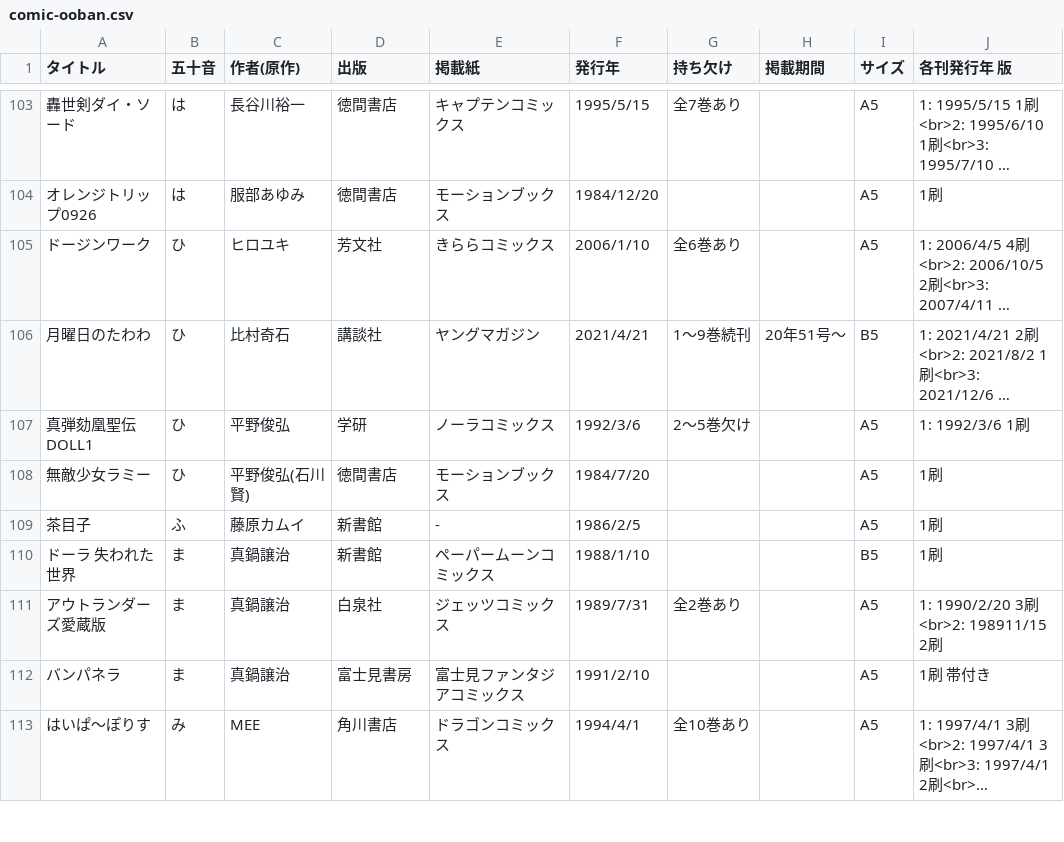
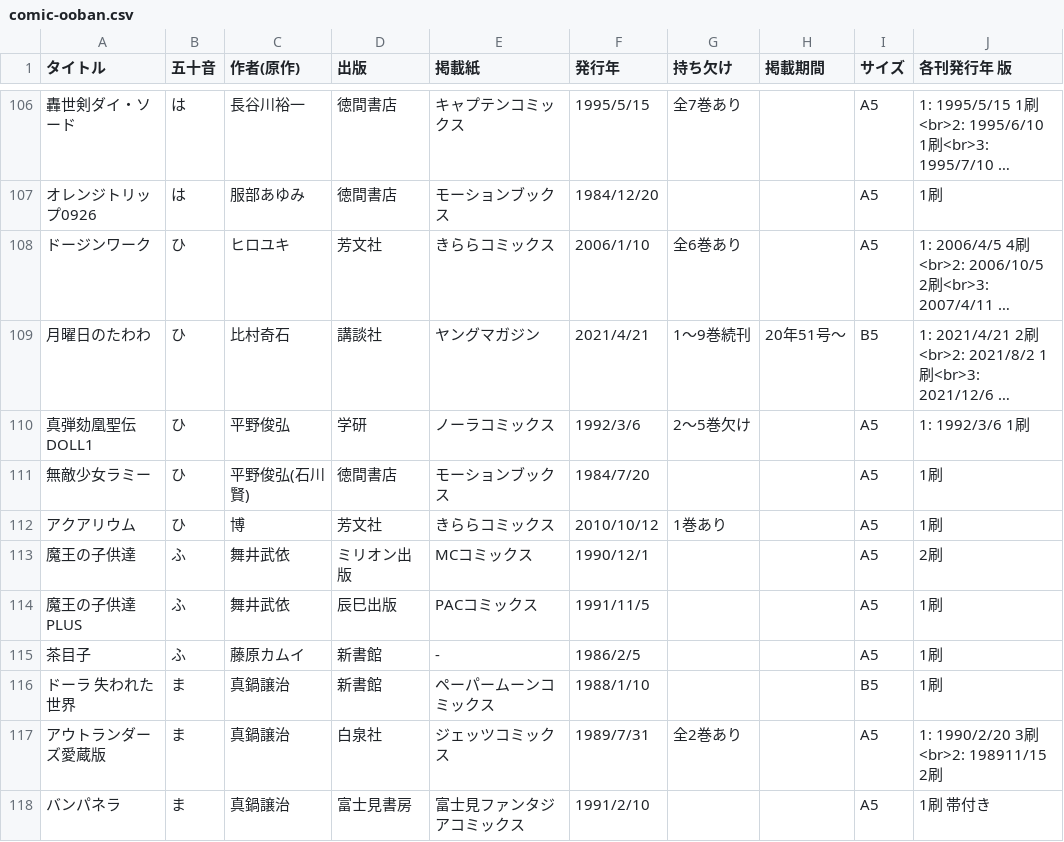
Before and after one commit to tutinoko364/collection-list, a CSV file: docs/table-file/comic/comic-ooban.csv, drawn as a sheet; only a part is shown, gaps mark what is left out; the shorter side is filled out with more unchanged rows; long unchanged cells end in …; the diff covers the shown part only; the diff names each change by its address in the sheet, - before the commit and + after, or states it on an @@ line.

Commit message:
collection-list

```diff
--- a/docs/table-file/comic/comic-ooban.csv
+++ b/docs/table-file/comic/comic-ooban.csv
+row 112: アクアリウム | ひ | 博 | 芳文社 | きららコミックス | 2010/10/12 | 1巻あり |  | A5 | 1刷
+row 113: 魔王の子供達 | ふ | 舞井武依 | ミリオン出版 | MCコミックス | 1990/12/1 |  |  | A5 | 2刷
+row 114: 魔王の子供達PLUS | ふ | 舞井武依 | 辰巳出版 | PACコミックス | 1991/11/5 |  |  | A5 | 1刷
```
Also changed, not shown: 7 added rows and 4 edited cells elsewhere in this file, docs/table-file/comic/comic-adult.csv, docs/table-file/comic/comic-young.csv, 16 other files.
